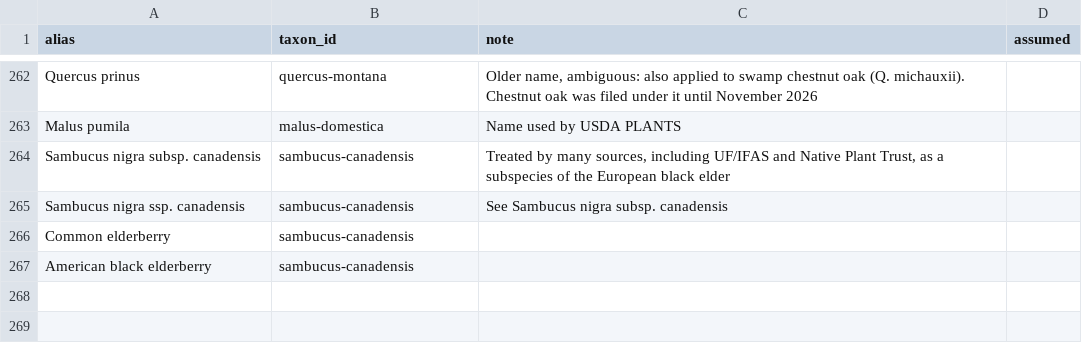
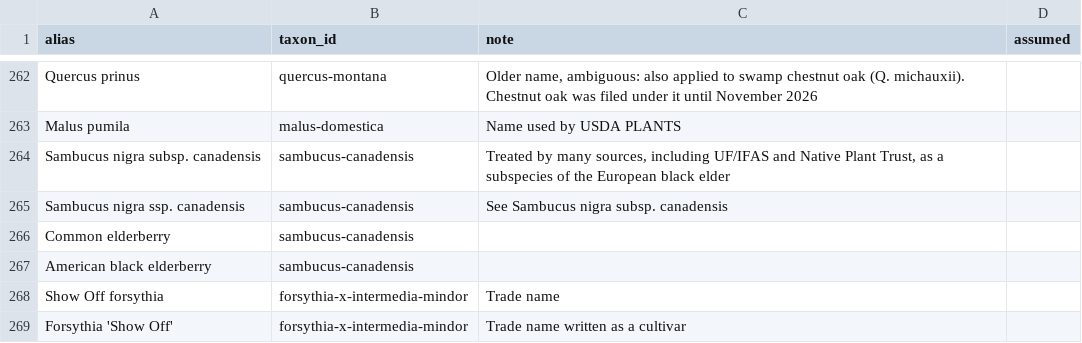
Before and after one commit to durodriguez/Florestas_VT, a CSV file: data/species-aliases.csv, drawn as a sheet; only a part is shown, gaps mark what is left out; the diff names each change by its address in the sheet, - before the commit and + after, or states it on an @@ line.

```diff
--- a/data/species-aliases.csv
+++ b/data/species-aliases.csv
+row 268: Show Off forsythia | forsythia-x-intermedia-mindor | Trade name
+row 269: Forsythia 'Show Off' | forsythia-x-intermedia-mindor | Trade name written as a cultivar
```
Also changed, not shown: data/taxa.csv, 1 other file.
